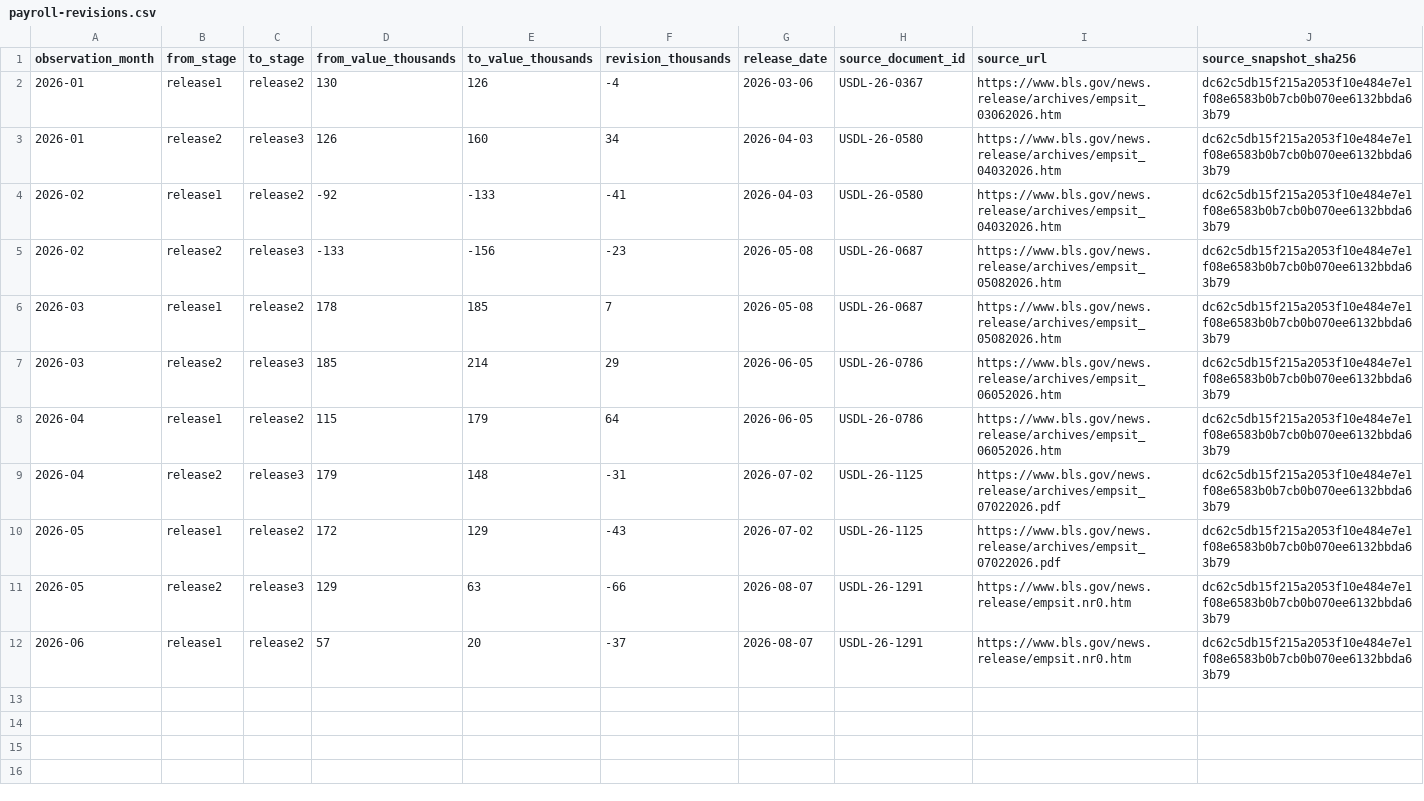
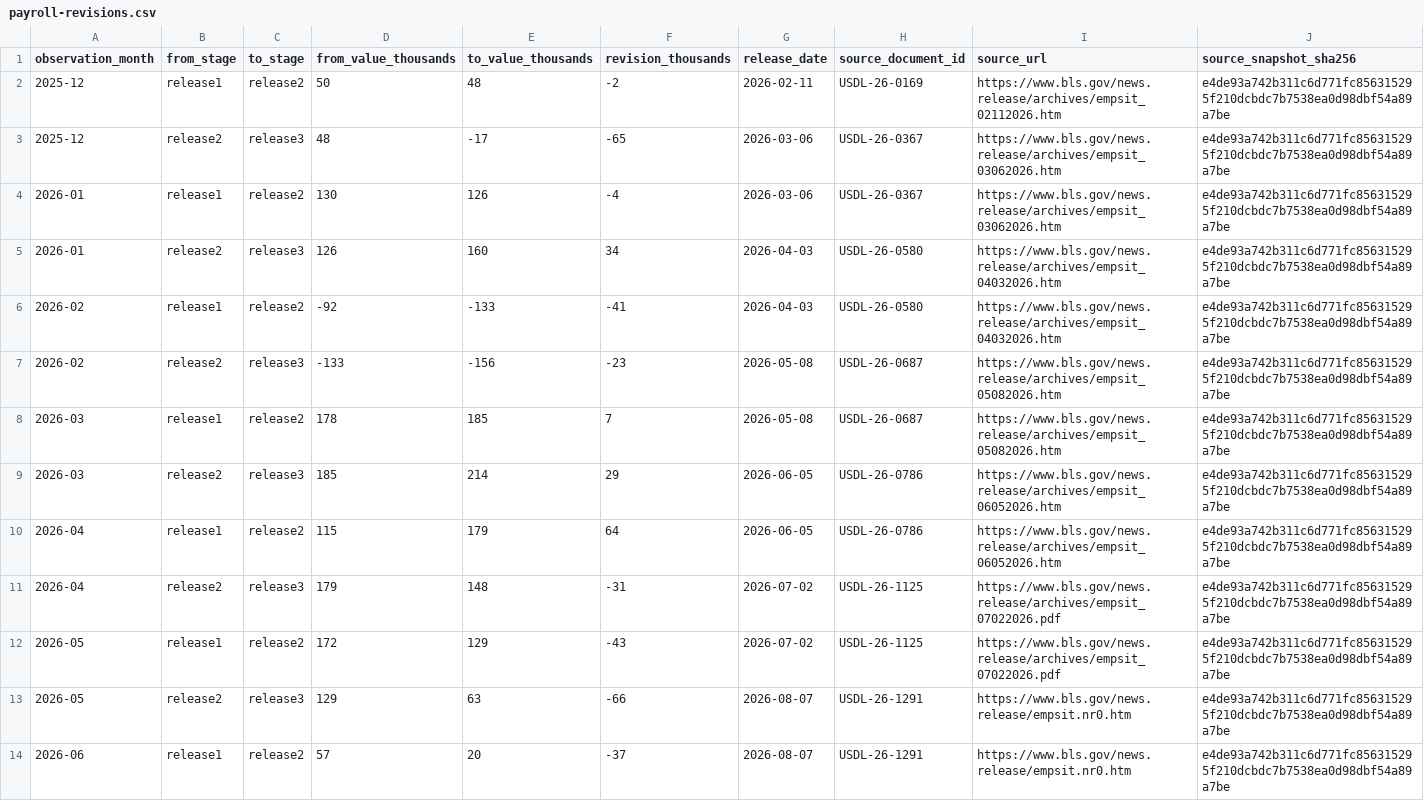
Before and after one commit to KAFKA2306/nonfarmpayroll, a CSV file: docs/api/v1/payroll-revisions.csv, drawn as a sheet.

Commit message:
data: extend verified BLS payroll vintages to December 2025
* data: add December 2025 BLS payroll release chain

* build: refresh verified vintage artifacts

* build: refresh verified revision artifacts

* build: refresh verified revision csv

* build: refresh verified vintage manifest

* test: verify December 2025 release chain

* ci: verify 21 canonical payroll vintages

```diff
--- a/docs/api/v1/payroll-revisions.csv
+++ b/docs/api/v1/payroll-revisions.csv
@@ -1,12 +1,14 @@
 observation_month,from_stage,to_stage,from_value_thousands,to_value_thousands,revision_thousands,release_date,source_document_id,source_url,source_snapshot_sha256
-2026-01,release1,release2,130,126,-4,2026-03-06,USDL-26-0367,https://www.bls.gov/news.release/archives/empsit_03062026.htm,dc62c5db15f215a2053f10e484e7e1f08e6583b0b7cb0b070ee6132bbda63b79
-2026-01,release2,release3,126,160,34,2026-04-03,USDL-26-0580,https://www.bls.gov/news.release/archives/empsit_04032026.htm,dc62c5db15f215a2053f10e484e7e1f08e6583b0b7cb0b070ee6132bbda63b79
-2026-02,release1,release2,-92,-133,-41,2026-04-03,USDL-26-0580,https://www.bls.gov/news.release/archives/empsit_04032026.htm,dc62c5db15f215a2053f10e484e7e1f08e6583b0b7cb0b070ee6132bbda63b79
-2026-02,release2,release3,-133,-156,-23,2026-05-08,USDL-26-0687,https://www.bls.gov/news.release/archives/empsit_05082026.htm,dc62c5db15f215a2053f10e484e7e1f08e6583b0b7cb0b070ee6132bbda63b79
-2026-03,release1,release2,178,185,7,2026-05-08,USDL-26-0687,https://www.bls.gov/news.release/archives/empsit_05082026.htm,dc62c5db15f215a2053f10e484e7e1f08e6583b0b7cb0b070ee6132bbda63b79
-2026-03,release2,release3,185,214,29,2026-06-05,USDL-26-0786,https://www.bls.gov/news.release/archives/empsit_06052026.htm,dc62c5db15f215a2053f10e484e7e1f08e6583b0b7cb0b070ee6132bbda63b79
-2026-04,release1,release2,115,179,64,2026-06-05,USDL-26-0786,https://www.bls.gov/news.release/archives/empsit_06052026.htm,dc62c5db15f215a2053f10e484e7e1f08e6583b0b7cb0b070ee6132bbda63b79
-2026-04,release2,release3,179,148,-31,2026-07-02,USDL-26-1125,https://www.bls.gov/news.release/archives/empsit_07022026.pdf,dc62c5db15f215a2053f10e484e7e1f08e6583b0b7cb0b070ee6132bbda63b79
-2026-05,release1,release2,172,129,-43,2026-07-02,USDL-26-1125,https://www.bls.gov/news.release/archives/empsit_07022026.pdf,dc62c5db15f215a2053f10e484e7e1f08e6583b0b7cb0b070ee6132bbda63b79
-2026-05,release2,release3,129,63,-66,2026-08-07,USDL-26-1291,https://www.bls.gov/news.release/empsit.nr0.htm,dc62c5db15f215a2053f10e484e7e1f08e6583b0b7cb0b070ee6132bbda63b79
-2026-06,release1,release2,57,20,-37,2026-08-07,USDL-26-1291,https://www.bls.gov/news.release/empsit.nr0.htm,dc62c5db15f215a2053f10e484e7e1f08e6583b0b7cb0b070ee6132bbda63b79
+2025-12,release1,release2,50,48,-2,2026-02-11,USDL-26-0169,https://www.bls.gov/news.release/archives/empsit_02112026.htm,e4de93a742b311c6d771fc856315295f210dcbdc7b7538ea0d98dbf54a89a7be
+2025-12,release2,release3,48,-17,-65,2026-03-06,USDL-26-0367,https://www.bls.gov/news.release/archives/empsit_03062026.htm,e4de93a742b311c6d771fc856315295f210dcbdc7b7538ea0d98dbf54a89a7be
+2026-01,release1,release2,130,126,-4,2026-03-06,USDL-26-0367,https://www.bls.gov/news.release/archives/empsit_03062026.htm,e4de93a742b311c6d771fc856315295f210dcbdc7b7538ea0d98dbf54a89a7be
+2026-01,release2,release3,126,160,34,2026-04-03,USDL-26-0580,https://www.bls.gov/news.release/archives/empsit_04032026.htm,e4de93a742b311c6d771fc856315295f210dcbdc7b7538ea0d98dbf54a89a7be
+2026-02,release1,release2,-92,-133,-41,2026-04-03,USDL-26-0580,https://www.bls.gov/news.release/archives/empsit_04032026.htm,e4de93a742b311c6d771fc856315295f210dcbdc7b7538ea0d98dbf54a89a7be
+2026-02,release2,release3,-133,-156,-23,2026-05-08,USDL-26-0687,https://www.bls.gov/news.release/archives/empsit_05082026.htm,e4de93a742b311c6d771fc856315295f210dcbdc7b7538ea0d98dbf54a89a7be
+2026-03,release1,release2,178,185,7,2026-05-08,USDL-26-0687,https://www.bls.gov/news.release/archives/empsit_05082026.htm,e4de93a742b311c6d771fc856315295f210dcbdc7b7538ea0d98dbf54a89a7be
+2026-03,release2,release3,185,214,29,2026-06-05,USDL-26-0786,https://www.bls.gov/news.release/archives/empsit_06052026.htm,e4de93a742b311c6d771fc856315295f210dcbdc7b7538ea0d98dbf54a89a7be
+2026-04,release1,release2,115,179,64,2026-06-05,USDL-26-0786,https://www.bls.gov/news.release/archives/empsit_06052026.htm,e4de93a742b311c6d771fc856315295f210dcbdc7b7538ea0d98dbf54a89a7be
+2026-04,release2,release3,179,148,-31,2026-07-02,USDL-26-1125,https://www.bls.gov/news.release/archives/empsit_07022026.pdf,e4de93a742b311c6d771fc856315295f210dcbdc7b7538ea0d98dbf54a89a7be
+2026-05,release1,release2,172,129,-43,2026-07-02,USDL-26-1125,https://www.bls.gov/news.release/archives/empsit_07022026.pdf,e4de93a742b311c6d771fc856315295f210dcbdc7b7538ea0d98dbf54a89a7be
+2026-05,release2,release3,129,63,-66,2026-08-07,USDL-26-1291,https://www.bls.gov/news.release/empsit.nr0.htm,e4de93a742b311c6d771fc856315295f210dcbdc7b7538ea0d98dbf54a89a7be
+2026-06,release1,release2,57,20,-37,2026-08-07,USDL-26-1291,https://www.bls.gov/news.release/empsit.nr0.htm,e4de93a742b311c6d771fc856315295f210dcbdc7b7538ea0d98dbf54a89a7be
```
Also changed, not shown: 6 other files.
